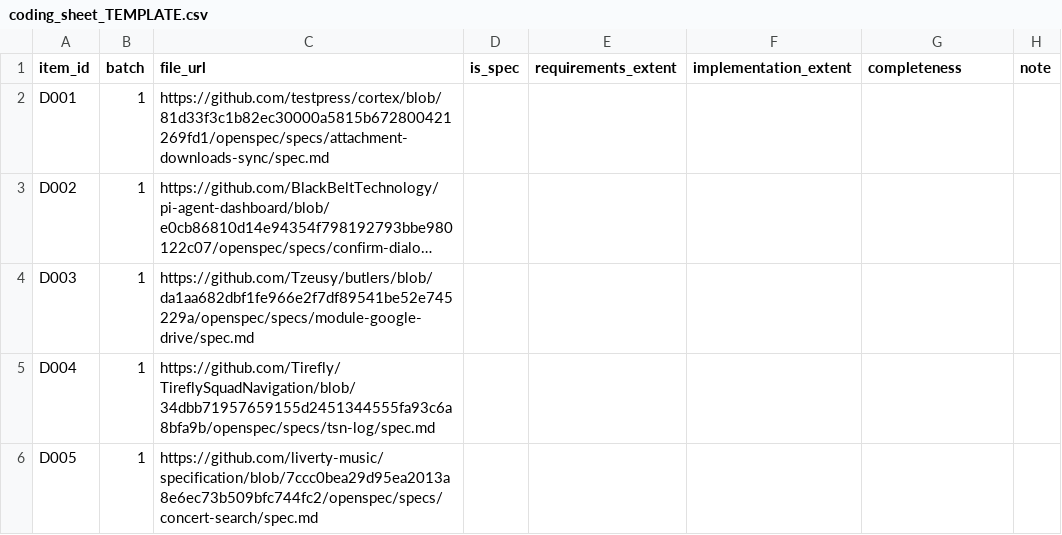
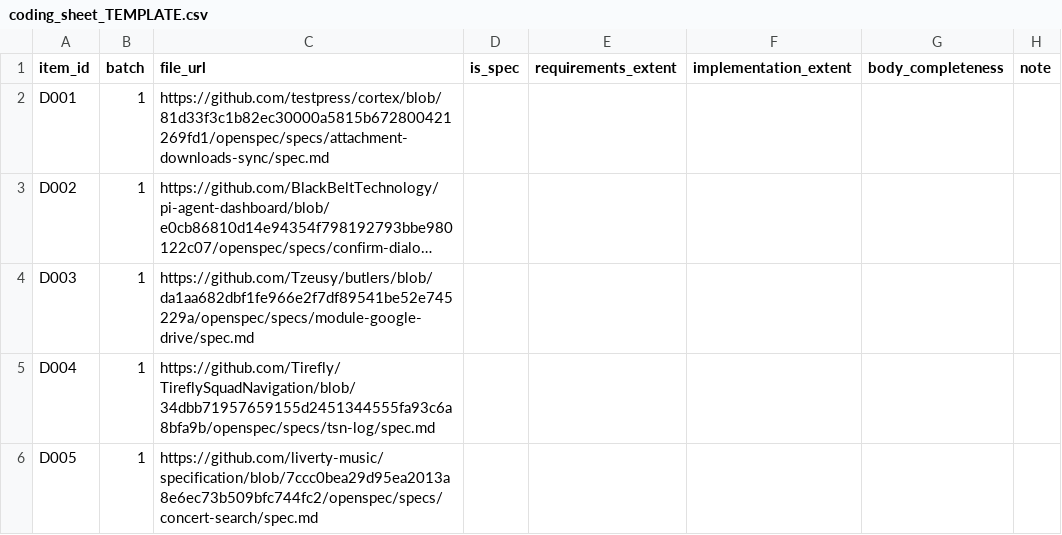
Before and after one commit to nghiepqt/sdd-fossil, a CSV file: labels/double/coding_sheet_TEMPLATE.csv, drawn as a sheet; only a part is shown; long unchanged cells end in ….

Commit message:
Add codebook v1, pilot agreement (s09) and coding UI
Pilot (30 specs, codebook v0) agreement was too low (kappa <= 0.12 on
every field), and taxonomy B failed its stop rule (<= 10% specs of
work), so the team adopted codebook v1 (decision 2026-11-19).

- labels/README.md: codebook v1. Purpose is ignored by coders and
  computed instead (purpose_status); completeness becomes
  body_completeness (complete / skeletal / near_empty); extent measured
  on body lines with explicit thresholds; rules for requirement vs
  implementation; mandatory sheet format; taxonomy B dropped. v0 kept
  for the record.
- s09_pilot_codebook.py: purpose_status and structural counts for all
  747 sampled specs (labels/auto_features.csv); pilot v0 agreement and
  the B stop rule (numbers.json "pilot"); recheck sheet of the 10
  pilot items with the largest disagreement (labels/pilot/recheck/).
  Coder 2's sheet has no item_id; row n is assumed to be Pnn.
- s08: double-coding template uses the v1 fields.
- label_ui.py: local web UI for coding; supports v0 and v1 sheets.
- Pilot coder sheets (v0) added; macros for pilot kappa; run_all runs
  s09 after s08.

```diff
--- a/labels/double/coding_sheet_TEMPLATE.csv
+++ b/labels/double/coding_sheet_TEMPLATE.csv
@@ -1,2 +1,2 @@
-item_id,batch,file_url,is_spec,requirements_extent,implementation_extent,completeness,note
+item_id,batch,file_url,is_spec,requirements_extent,implementation_extent,body_completeness,note
 D001,1,https://github.com/testpress/cortex/blob/81d33f3c1b82ec30000a5815b672800421269fd1/openspec/specs/attachment-downloads-sync/spec.md,,,,,
```
Also changed, not shown: 24 other files.
